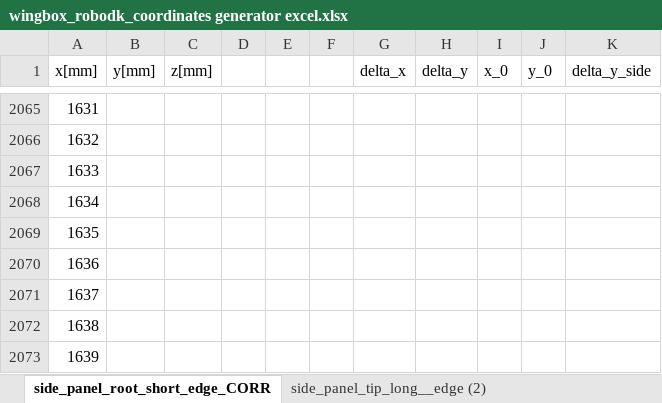
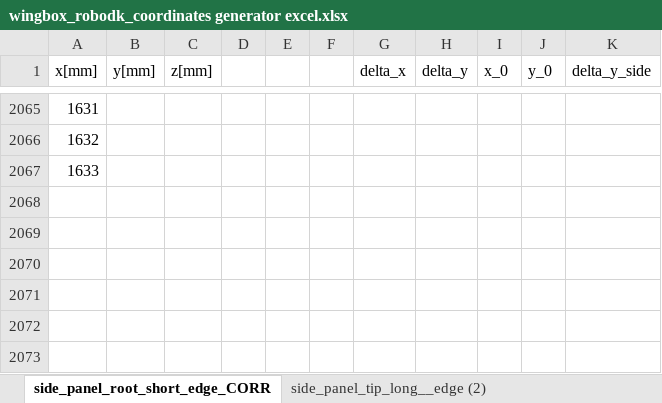
Before and after one commit to nachos-dighe/E09H-Wingbox, an Excel workbook: RoboDK/coordinates/wingbox_robodk_coordinates generator excel.xlsx, sheet side_panel_root_short_edge_CORR, drawn as a sheet; only a part is shown, gaps mark what is left out; values as stored, in another font and other column widths than the file's, no borders; removed rows and columns are numbered as before the commit, all else as after; the diff covers the shown part only; the diff names each change by its address in the sheet, - before the commit and + after, or states it on an @@ line.

```diff
--- a/RoboDK/coordinates/wingbox_robodk_coordinates generator excel.xlsx (sheet side_panel_root_short_edge_CORR)
+++ b/RoboDK/coordinates/wingbox_robodk_coordinates generator excel.xlsx (sheet side_panel_root_short_edge_CORR)
-row 2068: 1634
-row 2069: 1635
-row 2070: 1636
-row 2071: 1637
-row 2072: 1638
-row 2073: 1639
```
Also changed, not shown: 6 added rows, 6 removed rows and 6 edited cells elsewhere in this sheet, formulas that keep their value, 4 other files.
